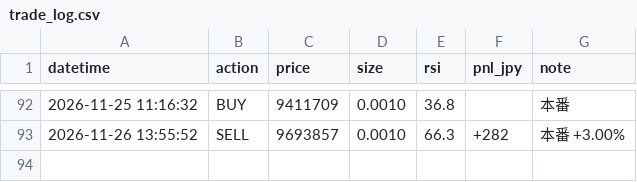
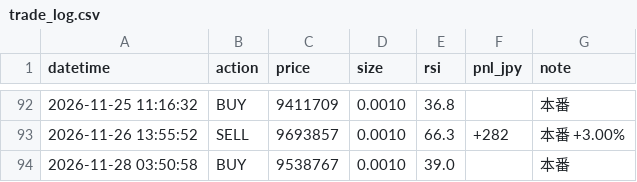
Before and after one commit to IBMA-droid/Repository-name-btc-auto-trader, a CSV file: bot/trade_log.csv, drawn as a sheet; only a part is shown, gaps mark what is left out; the diff names each change by its address in the sheet, - before the commit and + after, or states it on an @@ line.

```diff
--- a/bot/trade_log.csv
+++ b/bot/trade_log.csv
+row 94: 2026-11-28 03:50:58 | BUY | 9538767 | 0.0010 | 39.0 |  | 本番
```
Also changed, not shown: 1 other file.
